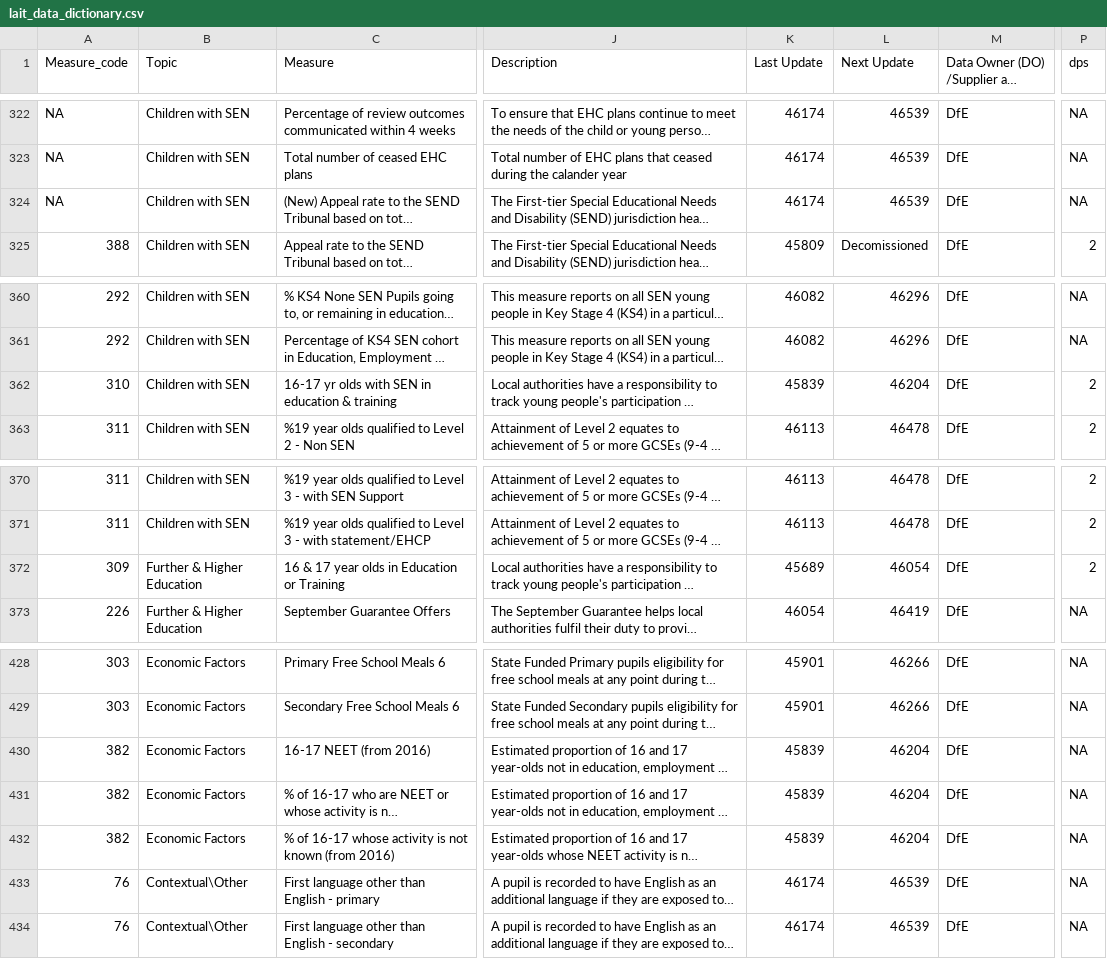
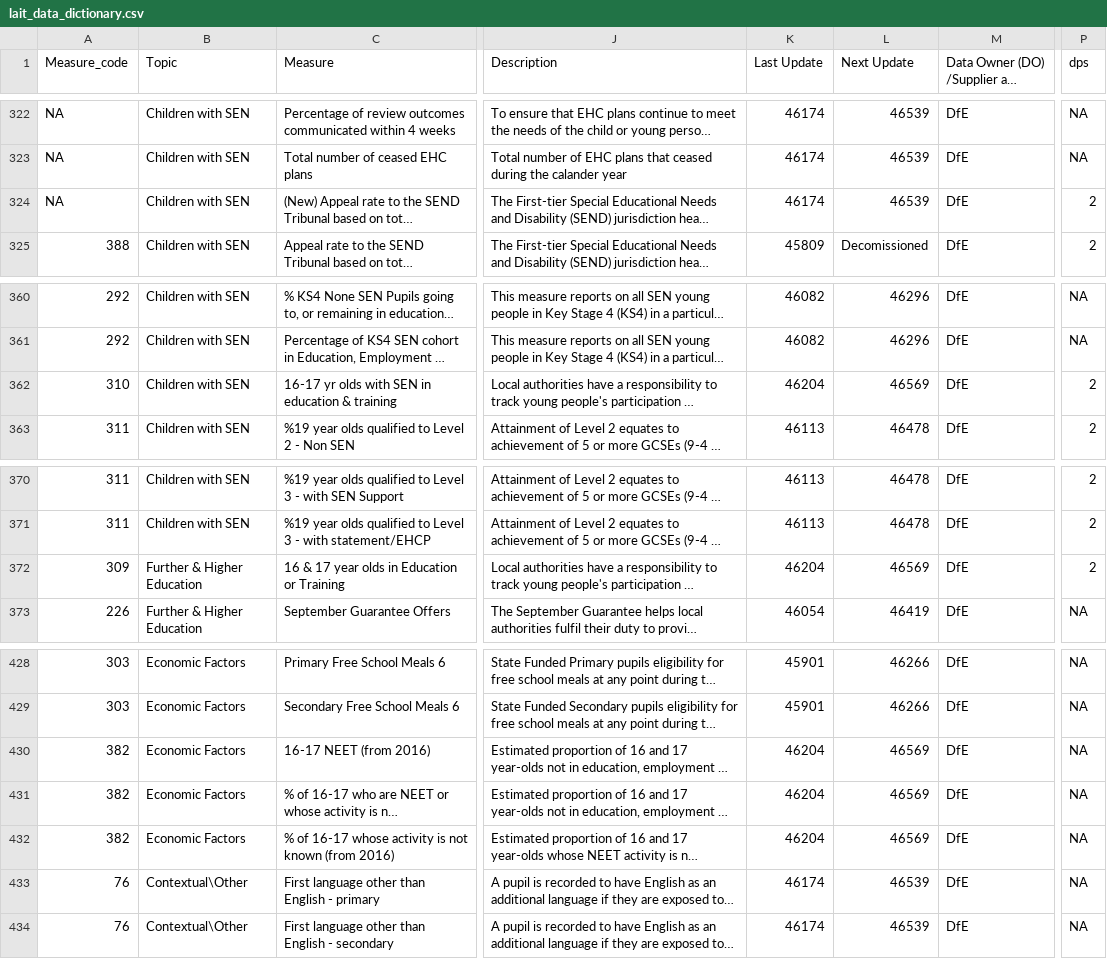
Before and after one commit to dfe-analytical-services/local-authority-interactive-tool, a CSV file: 01_data/02_prod/lait_data_dictionary.csv, drawn as a sheet; only a part is shown, gaps mark what is left out; long unchanged cells end in …; the diff covers the shown part only; the diff names each change by its address in the sheet, - before the commit and + after, or states it on an @@ line.

```diff
--- a/01_data/02_prod/lait_data_dictionary.csv
+++ b/01_data/02_prod/lait_data_dictionary.csv
-P324 (dps): NA
+P324 (dps): 2
-K362 (Last Update): 45839
+K362 (Last Update): 46204
-L362 (Next Update): 46204
+L362 (Next Update): 46569
-K372 (Last Update): 45689
+K372 (Last Update): 46204
-L372 (Next Update): 46054
+L372 (Next Update): 46569
-K430:K432 (Last Update): 45839
+K430:K432 (Last Update): 46204
-L430:L432 (Next Update): 46204
+L430:L432 (Next Update): 46569
```
Also changed, not shown: 29 edited cells elsewhere in this file, 6 other files.
